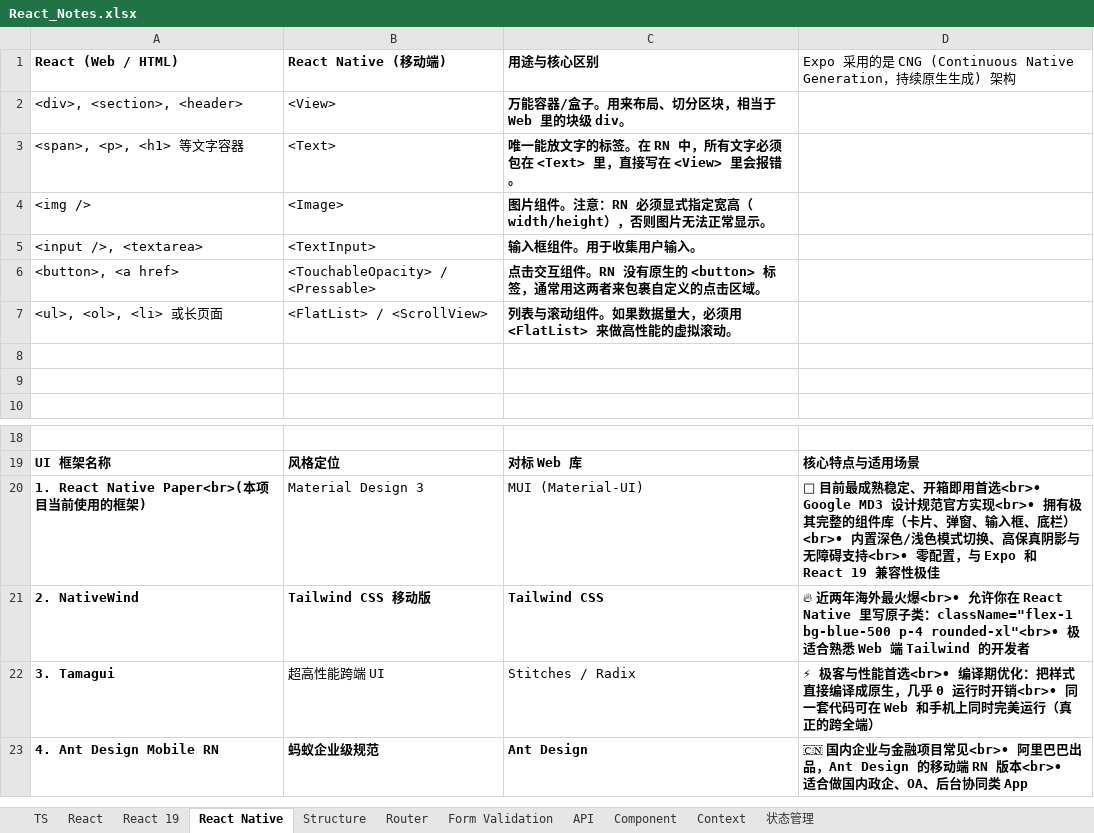
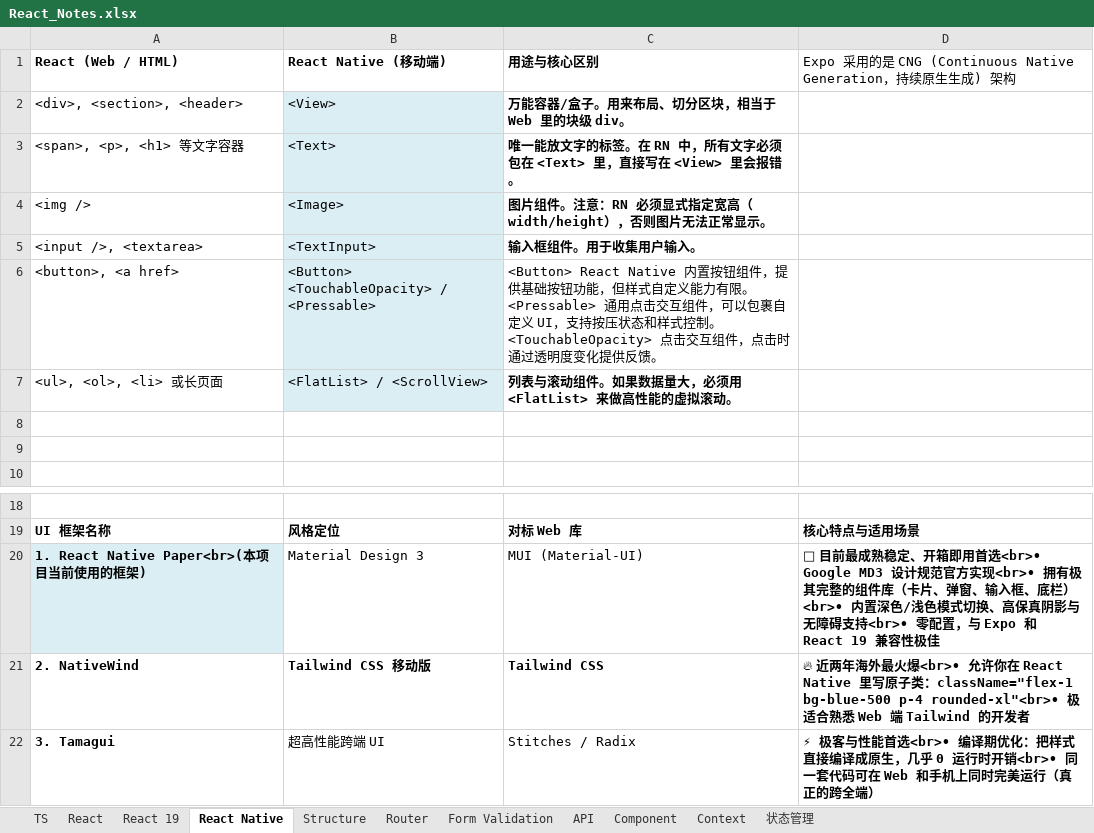
Before and after one commit to ElchoYang/FullStack_React_RN_Node_Java_202610, an Excel workbook: React_Notes.xlsx, sheet React Native, drawn as a sheet; only a part is shown, gaps mark what is left out; the shorter side is filled out with more unchanged rows; values as stored, in another font and other column widths than the file's, no borders; ↵ is a line break in a cell; the diff names each change by its address in the sheet, - before the commit and + after, or states it on an @@ line.

```diff
--- a/React_Notes.xlsx (sheet React Native)
+++ b/React_Notes.xlsx (sheet React Native)
-B2:B7 fill: none
+B2:B7 fill: #DBEEF4
-B6 (React Native (移动端)): <TouchableOpacity> / <Pressable>
+B6 (React Native (移动端)): <Button> ↵ <TouchableOpacity> / <Pressable>
-C6 (用途与核心区别): 点击交互组件。RN 没有原生的 <button> 标签，通常用这两者来包裹自定义的点击区域。
+C6 (用途与核心区别): <Button> React Native 内置按钮组件，提供基础按钮功能，但样式自定义能力有限。 ↵ <Pressable> 通用点击交互组件，可以包裹自定义 UI，支持按压状态和样式控制。 ↵ <TouchableOpacity> 点击交互组件，点击时通过透明度变化提供反馈。
-C6 bold: on
+C6 bold: off
-A20 fill: none
+A20 fill: #DBEEF4
```
Also changed, not shown: sheet 状态管理, sheet React, CPA_FSD_Reskill_5_Week_Learning_Plan.xlsx, 3 other files.
